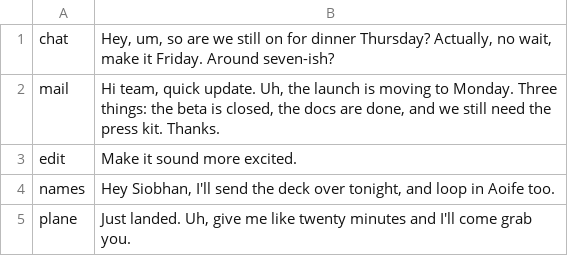
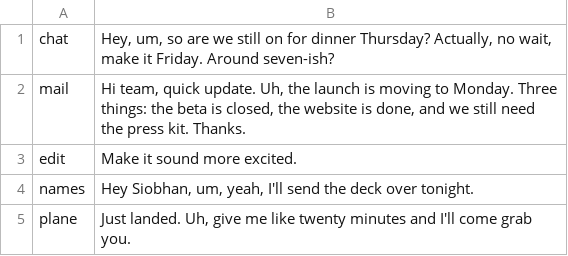
Before and after one commit to kushagrakshatri/hearsay, a TSV file: tools/demo/audio/lines.tsv, drawn as a sheet.

Commit message:
Demo: one emulator per scene in parallel, Qwen3.5 2B cleanup, simpler names line [demo]

```diff
--- a/tools/demo/audio/lines.tsv
+++ b/tools/demo/audio/lines.tsv
@@ -1,5 +1,5 @@
 chat	Hey, um, so are we still on for dinner Thursday? Actually, no wait, make it Friday. Around seven-ish?
-mail	Hi team, quick update. Uh, the launch is moving to Monday. Three things: the beta is closed, the docs are done, and we still need the press kit. Thanks.
+mail	Hi team, quick update. Uh, the launch is moving to Monday. Three things: the beta is closed, the website is done, and we still need the press kit. Thanks.
 edit	Make it sound more excited.
-names	Hey Siobhan, I'll send the deck over tonight, and loop in Aoife too.
+names	Hey Siobhan, um, yeah, I'll send the deck over tonight.
 plane	Just landed. Uh, give me like twenty minutes and I'll come grab you.
```
Also changed, not shown: 6 other files.
